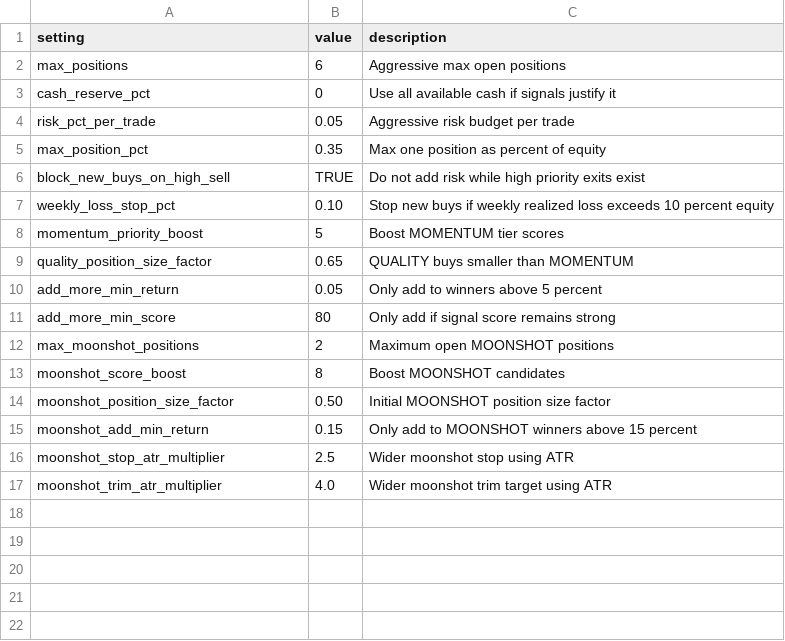
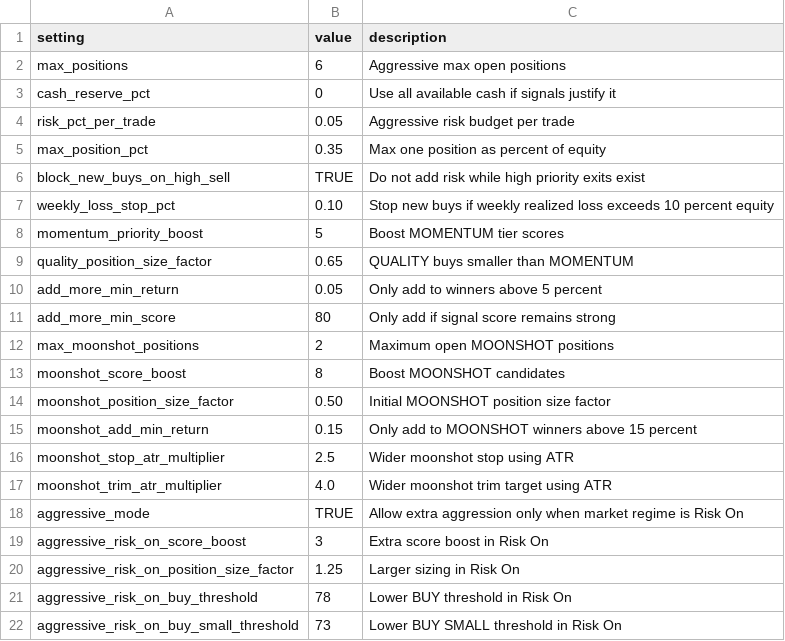
Before and after one commit to nicklc14/trading-engine-v2, a CSV file: data/config.csv, drawn as a sheet.

Commit message:
Update config.csv

```diff
--- a/data/config.csv
+++ b/data/config.csv
@@ -17 +17,6 @@ moonshot_stop_atr_multiplier,2.5,Wider moonshot stop using ATR
 moonshot_trim_atr_multiplier,4.0,Wider moonshot trim target using ATR
+aggressive_mode,TRUE,Allow extra aggression only when market regime is Risk On
+aggressive_risk_on_score_boost,3,Extra score boost in Risk On
+aggressive_risk_on_position_size_factor,1.25,Larger sizing in Risk On
+aggressive_risk_on_buy_threshold,78,Lower BUY threshold in Risk On
+aggressive_risk_on_buy_small_threshold,73,Lower BUY SMALL threshold in Risk On
```
